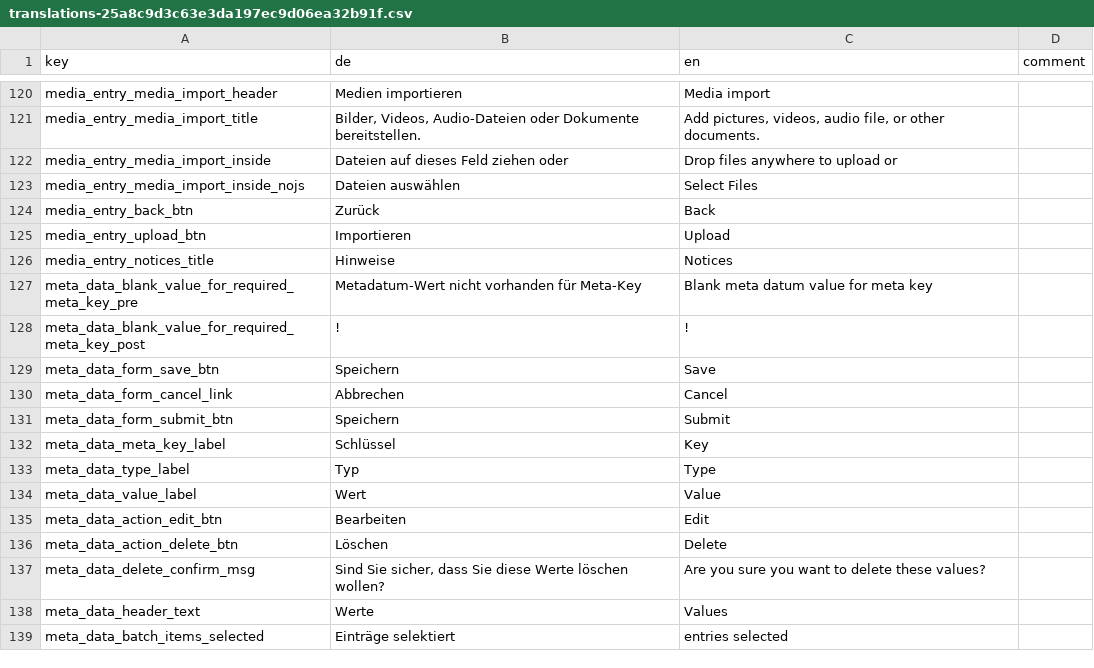
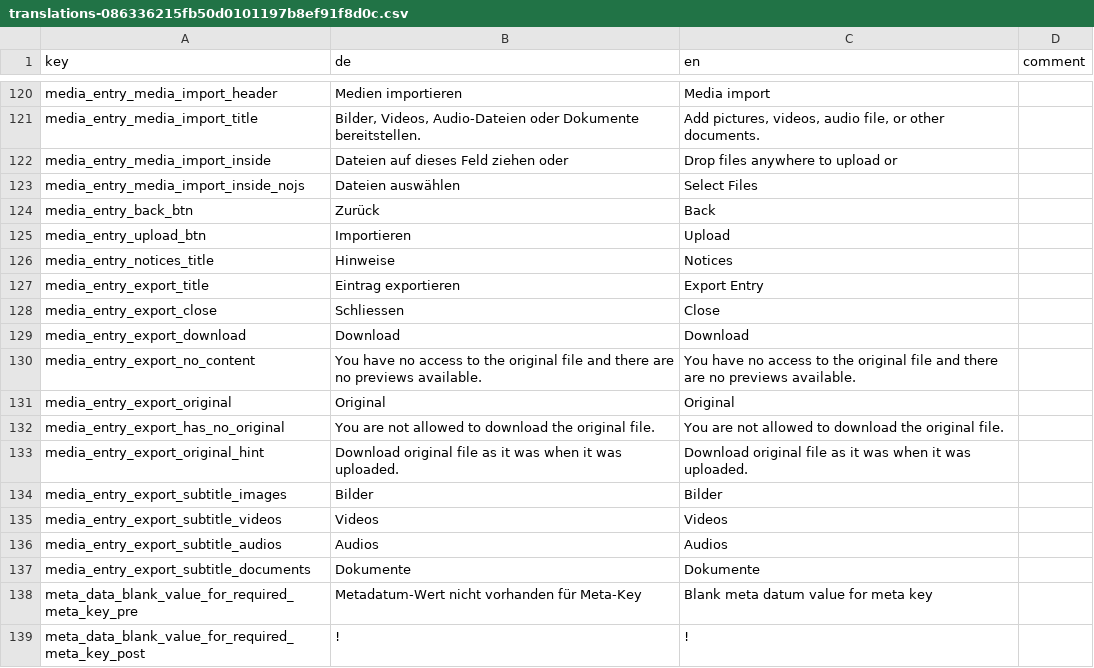
Before and after one commit to broggn/hfg-madek_webapp_assets, a CSV file: translations-086336215fb50d0101197b8ef91f8d0c.csv (was translations-25a8c9d3c63e3da197ec9d06ea32b91f.csv), drawn as a sheet; only a part is shown, gaps mark what is left out; the shorter side is filled out with more unchanged rows.

Commit message:
feature: media entry export

```diff
--- a/translations-25a8c9d3c63e3da197ec9d06ea32b91f.csv
+++ b/translations-086336215fb50d0101197b8ef91f8d0c.csv
@@ -126,2 +126,13 @@ media_entry_upload_btn,Importieren,Upload,
 media_entry_notices_title,Hinweise,Notices,
+media_entry_export_title,Eintrag exportieren,Export Entry,
+media_entry_export_close,Schliessen,Close,
+media_entry_export_download,Download,Download,
+media_entry_export_no_content,You have no access to the original file and there are no previews available.,You have no access to the original file and there are no previews available.,
+media_entry_export_original,Original,Original,
+media_entry_export_has_no_original,You are not allowed to download the original file.,You are not allowed to download the original file.,
+media_entry_export_original_hint,Download original file as it was when it was uploaded.,Download original file as it was when it was uploaded.,
+media_entry_export_subtitle_images,Bilder,Bilder,
+media_entry_export_subtitle_videos,Videos,Videos,
+media_entry_export_subtitle_audios,Audios,Audios,
+media_entry_export_subtitle_documents,Dokumente,Dokumente,
 meta_data_blank_value_for_required_meta_key_pre,"Metadatum-Wert nicht vorhanden für Meta-Key ","Blank meta datum value for meta key ",
```
Also changed, not shown: 11 other files.
